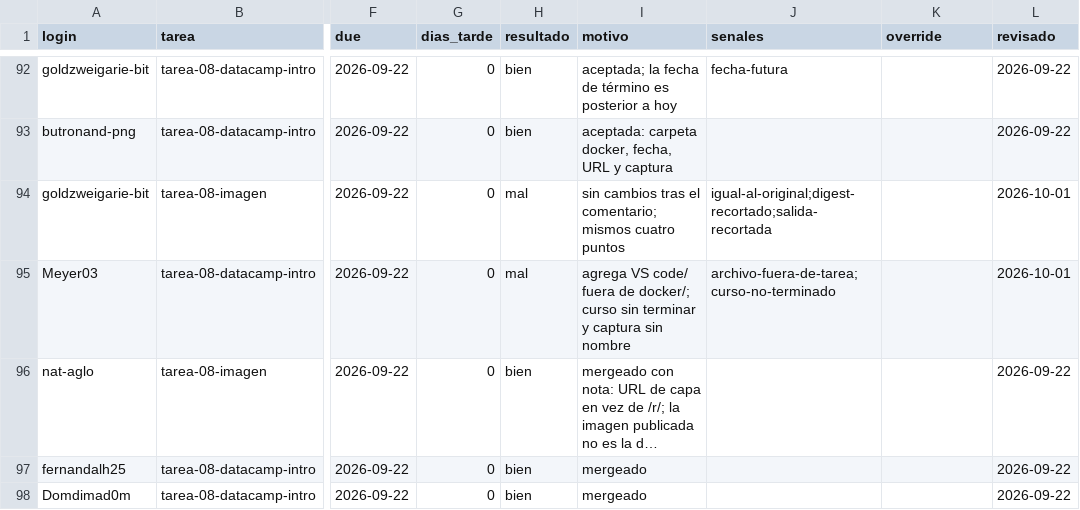
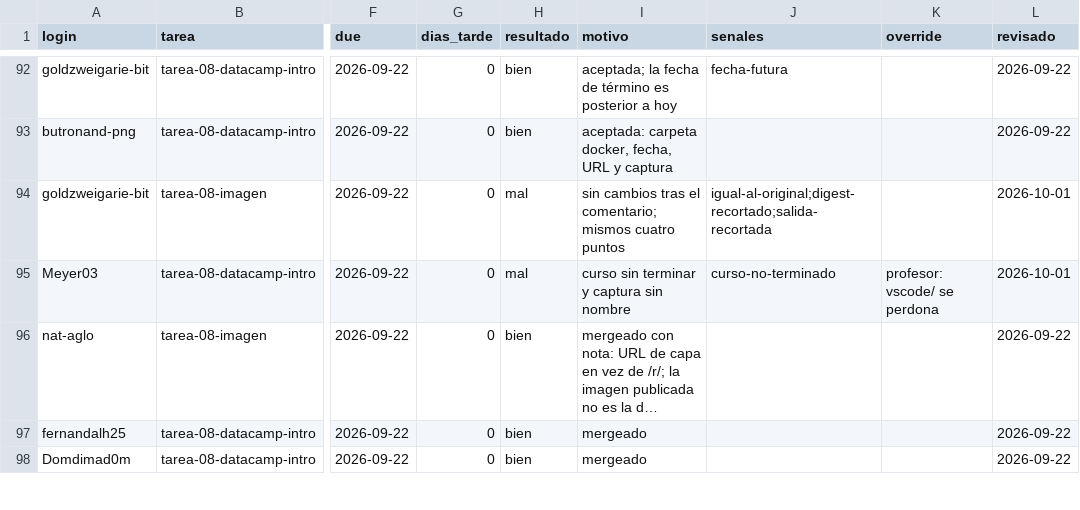
Before and after one commit to raya-lucaria/fdd_o26, a CSV file: registro.csv, drawn as a sheet; only a part is shown, gaps mark what is left out; long unchanged cells end in …; the diff names each change by its address in the sheet, - before the commit and + after, or states it on an @@ line.

Commit message:
registro: Meyer03 tarea-08-datacamp-intro #86 (motivo, senales, override)

```diff
--- a/registro.csv
+++ b/registro.csv
-I95 (motivo): agrega VS code/ fuera de docker/; curso sin…
+I95 (motivo): curso sin…
-J95 (senales): archivo-fuera-de-tarea;curso-no-terminado
+J95 (senales): curso-no-terminado
-K95 (override): (empty)
+K95 (override): profesor: vscode/ se perdona
```
